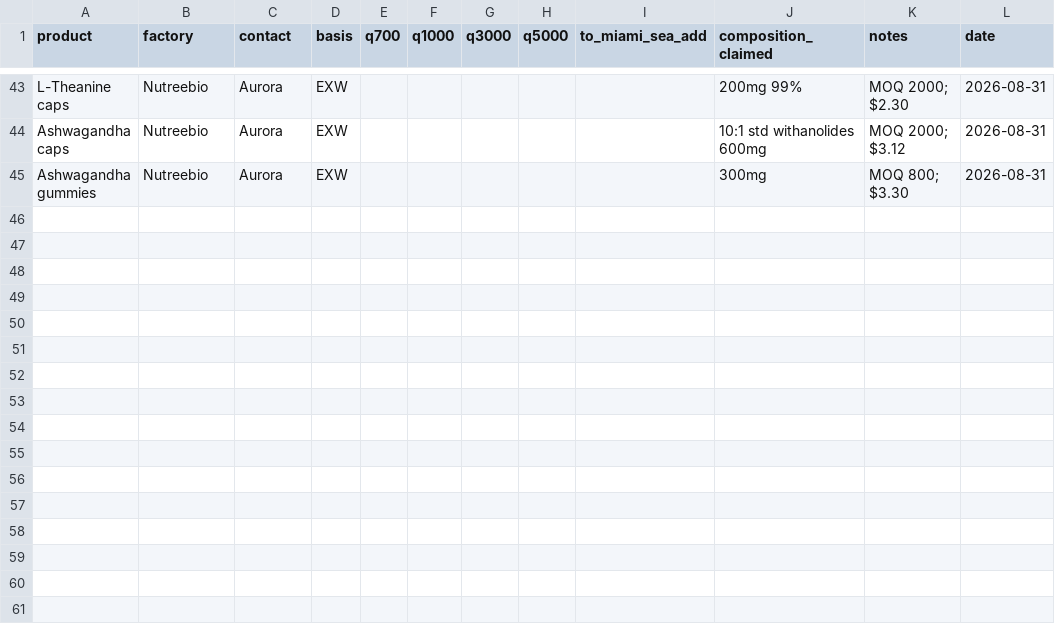
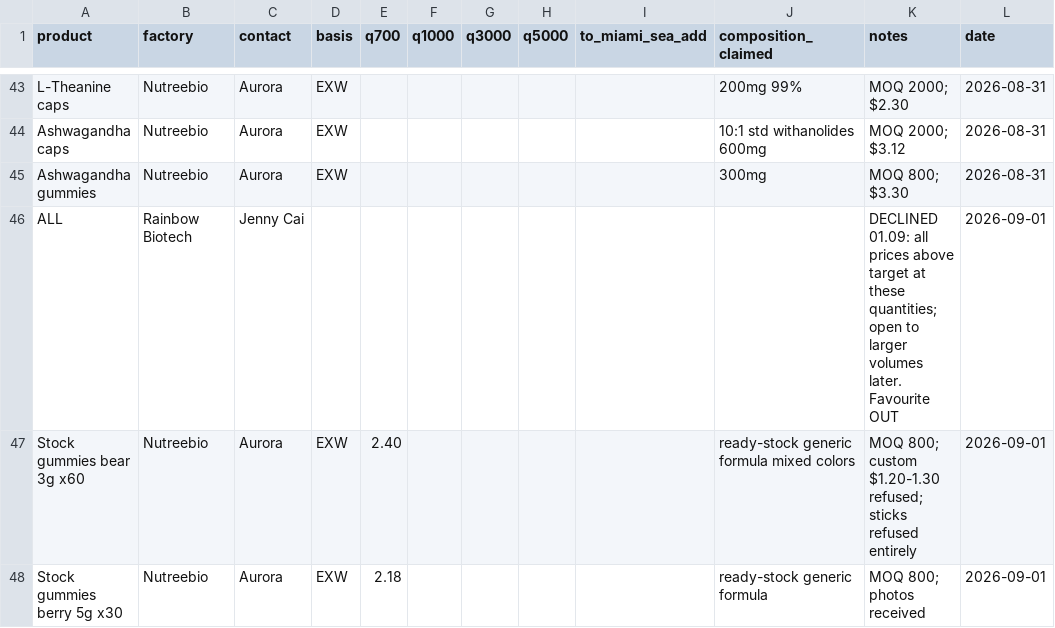
Before and after one commit to arorlov93/The-Aldera, a CSV file: track1/fob_actuals.csv, drawn as a sheet; only a part is shown, gaps mark what is left out.

```diff
--- a/track1/fob_actuals.csv
+++ b/track1/fob_actuals.csv
@@ -45 +45,4 @@ Ashwagandha caps,Nutreebio,Aurora,EXW,,,,,,"10:1 std withanolides 600mg","MOQ 20
 Ashwagandha gummies,Nutreebio,Aurora,EXW,,,,,,300mg,"MOQ 800; $3.30",2026-08-31
+ALL,Rainbow Biotech,Jenny Cai,,,,,,,,"DECLINED 01.09: all prices above target at these quantities; open to larger volumes later. Favourite OUT",2026-09-01
+Stock gummies bear 3g x60,Nutreebio,Aurora,EXW,2.40,,,,,"ready-stock generic formula mixed colors","MOQ 800; custom $1.20-1.30 refused; sticks refused entirely",2026-09-01
+Stock gummies berry 5g x30,Nutreebio,Aurora,EXW,2.18,,,,,"ready-stock generic formula","MOQ 800; photos received",2026-09-01
```
Also changed, not shown: 1 other file.
